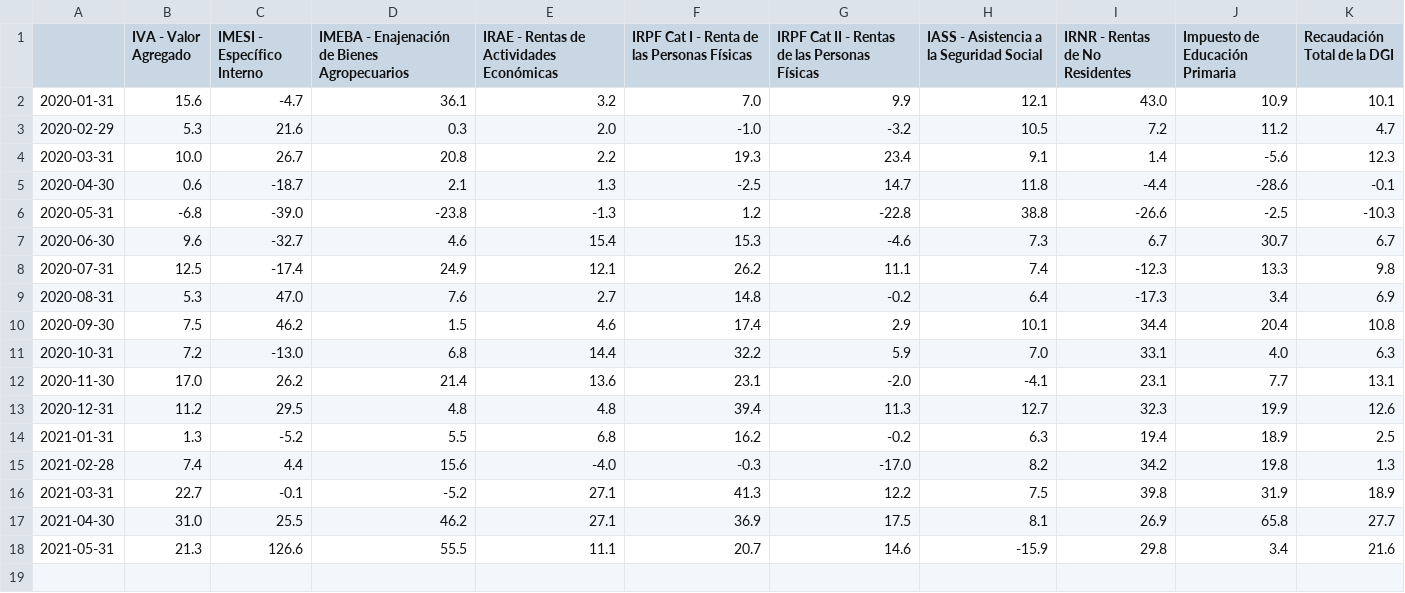
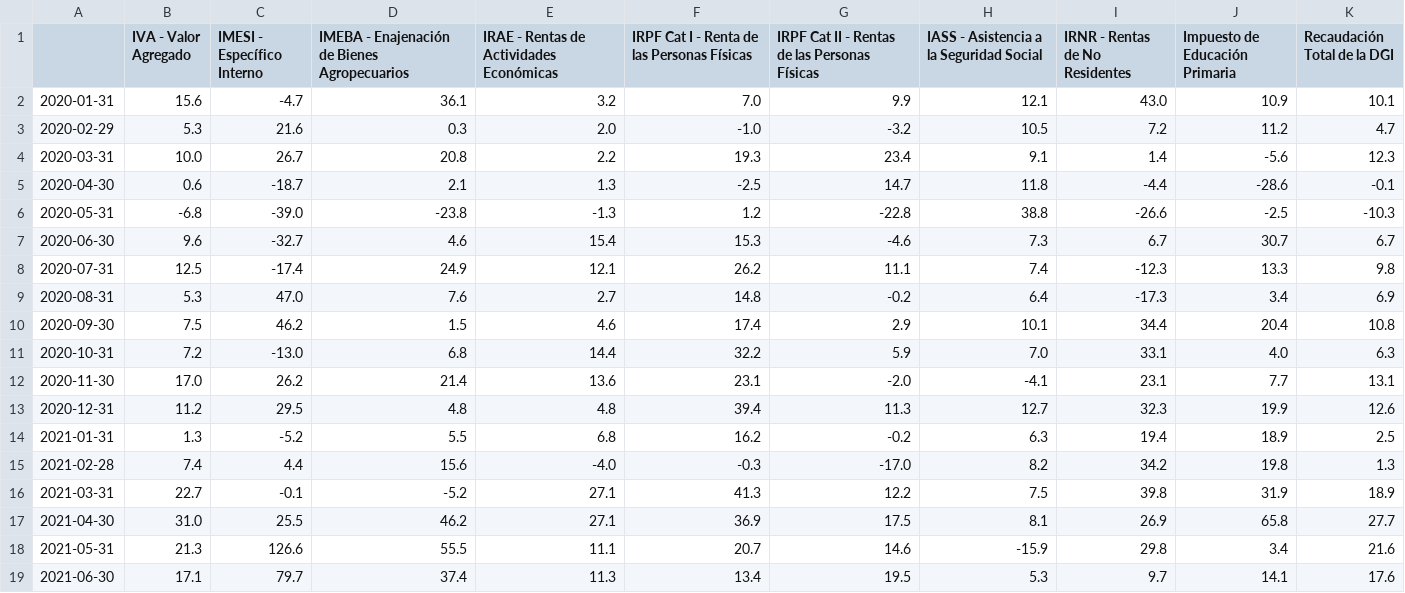
Before and after one commit to rxavier/econuy-extras, a CSV file: econuy_extras/retrieval/taxes_pdf.csv, drawn as a sheet.

Commit message:
Commit from GitHub Actions (taxes_pdf)

```diff
--- a/econuy_extras/retrieval/taxes_pdf.csv
+++ b/econuy_extras/retrieval/taxes_pdf.csv
@@ -18 +18,2 @@
 2021-05-31,21.3,126.6,55.5,11.1,20.7,14.6,-15.9,29.8,3.4,21.6
+2021-06-30,17.1,79.7,37.4,11.3,13.4,19.5,5.3,9.7,14.1,17.6
```
